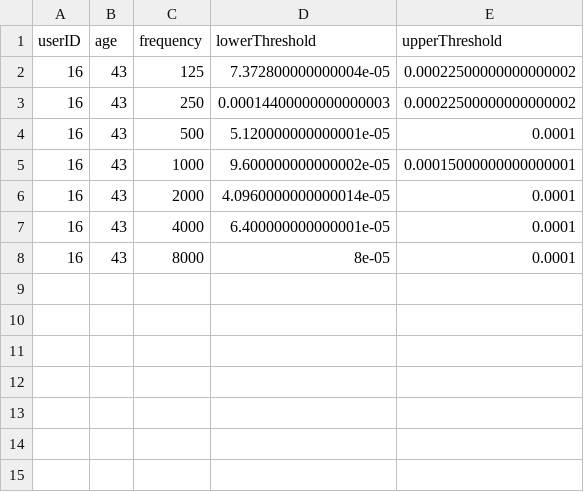
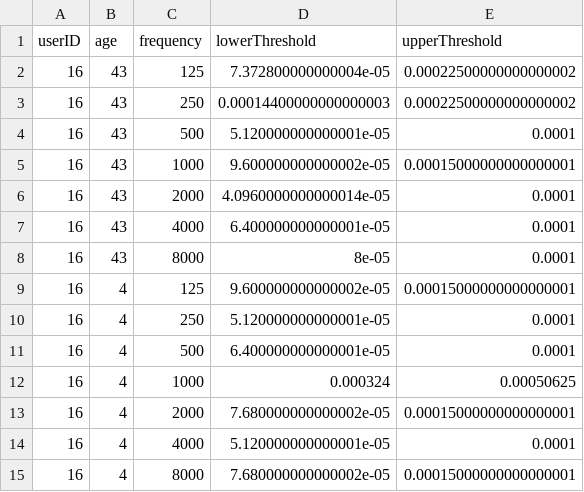
Before and after one commit to tvasilye/hearing_test, a CSV file: hearing_test_results.csv, drawn as a sheet; the diff names each change by its address in the sheet, - before the commit and + after, or states it on an @@ line.

```diff
--- a/hearing_test_results.csv
+++ b/hearing_test_results.csv
+row 9: 16 | 4 | 125 | 9.600000000000002e-05 | 0.00015000000000000001
+row 10: 16 | 4 | 250 | 5.120000000000001e-05 | 0.0001
+row 11: 16 | 4 | 500 | 6.400000000000001e-05 | 0.0001
+row 12: 16 | 4 | 1000 | 0.000324 | 0.00050625
+row 13: 16 | 4 | 2000 | 7.680000000000002e-05 | 0.00015000000000000001
+row 14: 16 | 4 | 4000 | 5.120000000000001e-05 | 0.0001
+row 15: 16 | 4 | 8000 | 7.680000000000002e-05 | 0.00015000000000000001
```
Also changed, not shown: 11 other files.
